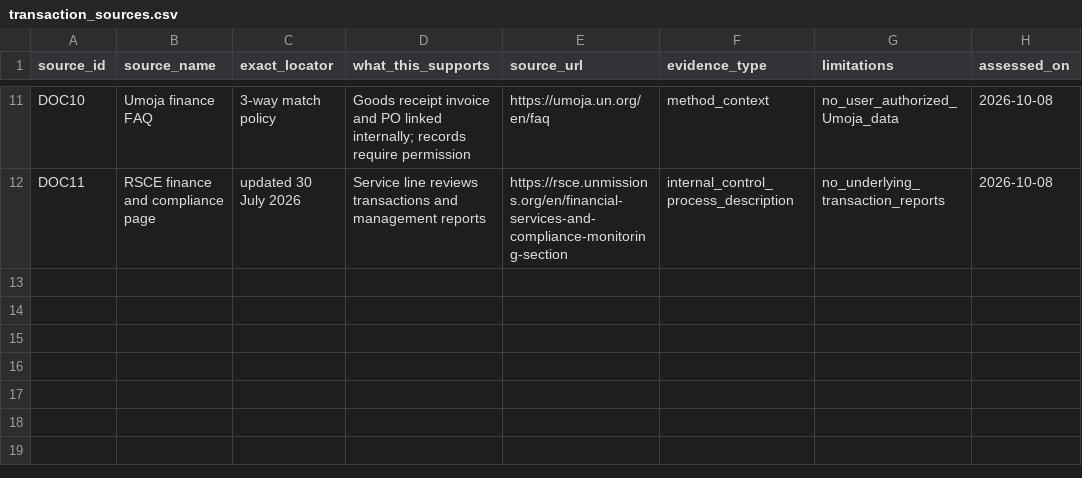
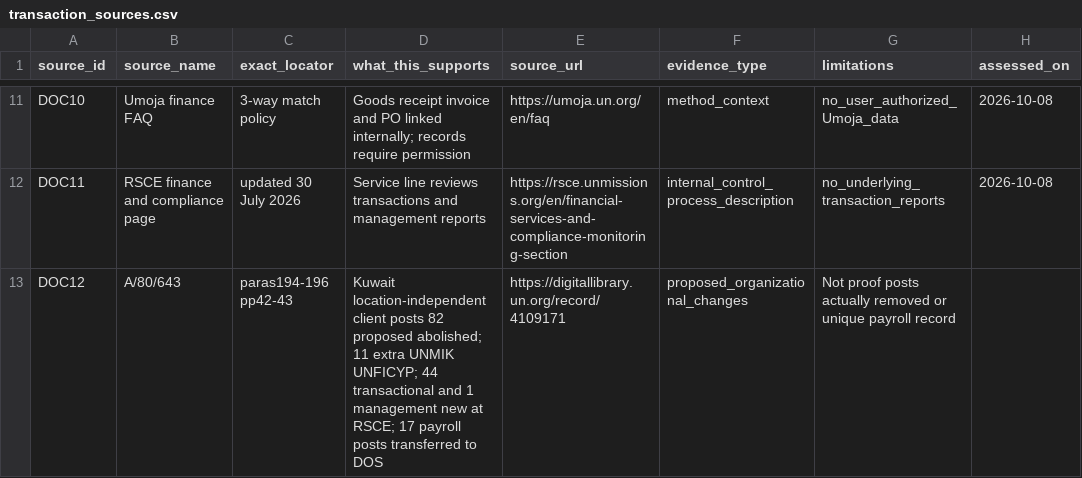
Before and after one commit to LystadJS/UN-Peace-Operations-Efficiency, a CSV file: data/transaction_sources.csv, drawn as a sheet; only a part is shown, gaps mark what is left out; the diff names each change by its address in the sheet, - before the commit and + after, or states it on an @@ line.

```diff
--- a/data/transaction_sources.csv
+++ b/data/transaction_sources.csv
+row 13: DOC12 | A/80/643 | paras194-196 pp42-43 | Kuwait location-independent client posts 82 proposed abolished; 11 extra UNMIK UNFICYP; 44 transactional and 1 management new at RSCE; 17 payroll posts transferred to DOS | https://digitallibrary.un.org/record/4109171 | proposed_organizational_changes | Not proof posts actually removed or unique payroll record
```
Also changed, not shown: data/transaction_evidence_requests.csv, 1 other file.
